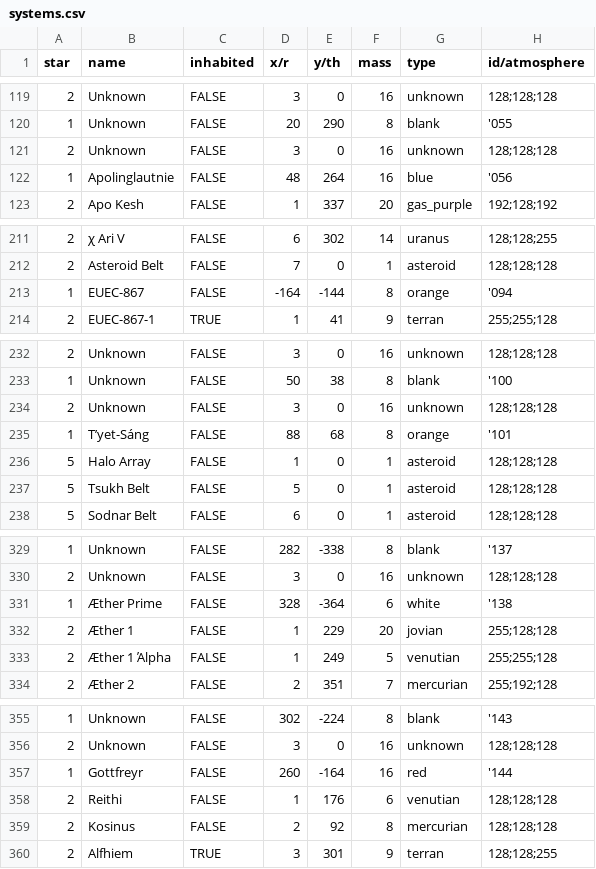
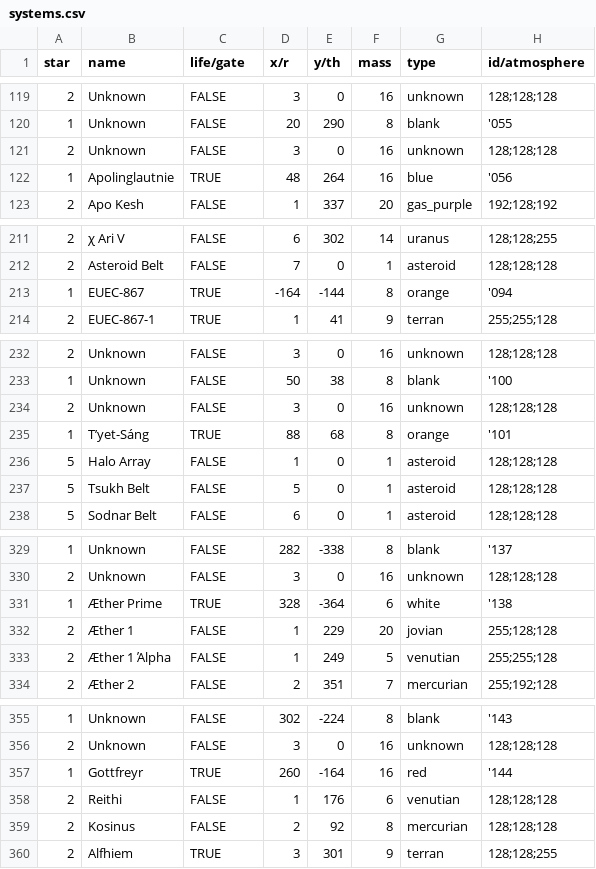
Before and after one commit to ophereon/StarMap, a CSV file: systems.csv, drawn as a sheet; only a part is shown, gaps mark what is left out; the diff covers the shown part only; the diff names each change by its address in the sheet, - before the commit and + after, or states it on an @@ line.

```diff
--- a/systems.csv
+++ b/systems.csv
-C1: inhabited
+C1: life/gate
-C122 (life/gate): FALSE
+C122 (life/gate): TRUE
-C213 (life/gate): FALSE
+C213 (life/gate): TRUE
-C235 (life/gate): FALSE
+C235 (life/gate): TRUE
-C331 (life/gate): FALSE
+C331 (life/gate): TRUE
-C357 (life/gate): FALSE
+C357 (life/gate): TRUE
```
Also changed, not shown: 10 edited cells elsewhere in this file, 1 other file.
